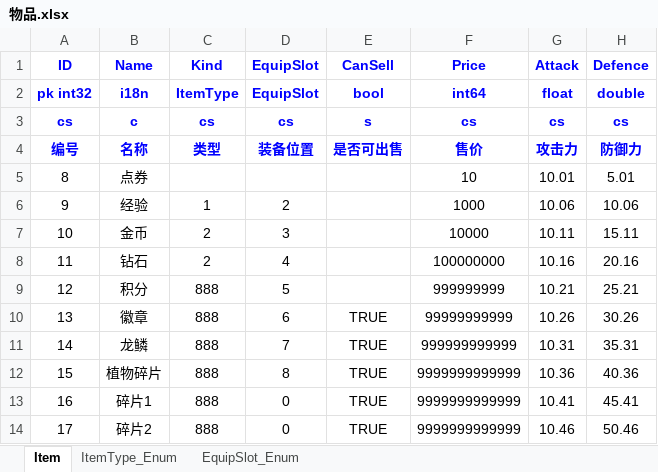
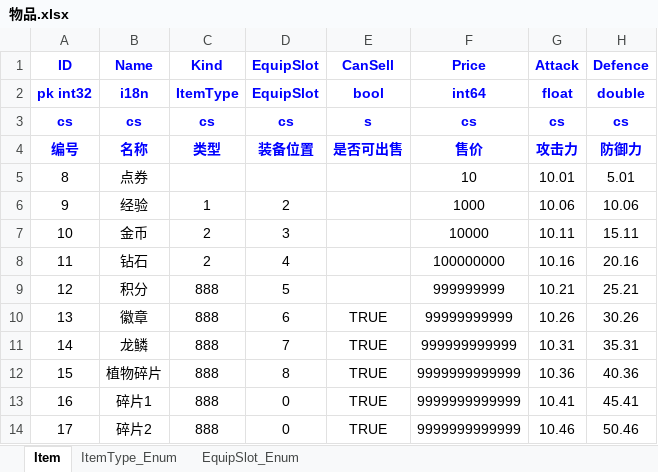
Before and after one commit to gamecat6688/excel2pb, an Excel workbook: assets/xls/物品.xlsx, sheet Item, drawn as a sheet; values as stored, in another font and other column widths than the file's, no borders; the diff names each change by its address in the sheet, - before the commit and + after, or states it on an @@ line.

```diff
--- a/assets/xls/物品.xlsx (sheet Item)
+++ b/assets/xls/物品.xlsx (sheet Item)
-B3 (Name): c
+B3 (Name): cs
```
Also changed, not shown: assets/xls/商店.xlsx, 3 other files.
